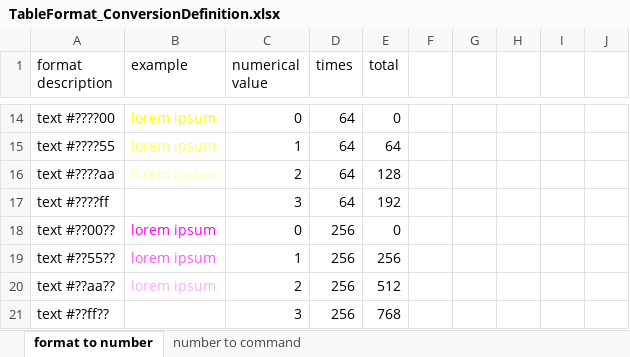
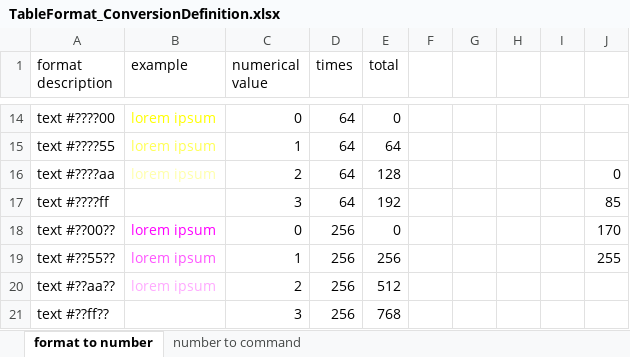
Before and after one commit to MrRedstoner/esolang_tableformat, an Excel workbook: TableFormat_ConversionDefinition.xlsx, sheet format to number, drawn as a sheet; only a part is shown, gaps mark what is left out; values as stored, in another font and other column widths than the file's, no borders; the diff covers the shown part only; the diff names each change by its address in the sheet, - before the commit and + after, or states it on an @@ line.

```diff
--- a/TableFormat_ConversionDefinition.xlsx (sheet format to number)
+++ b/TableFormat_ConversionDefinition.xlsx (sheet format to number)
-J16: (empty)
+J16: 0
-J17: (empty)
+J17: 85
-J18: (empty)
+J18: 170
-J19: (empty)
+J19: 255
```
Also changed, not shown: 24 added rows and 1 removed row elsewhere in this sheet, sheet number to command, 4 other files.
